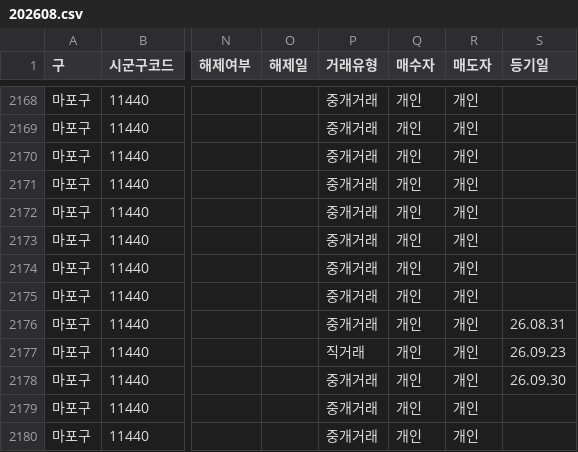
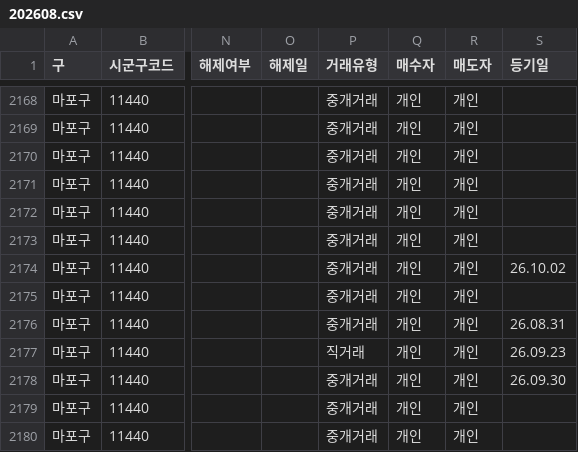
Before and after one commit to mookyol/seoul-apt, a CSV file: data/trades/202608.csv, drawn as a sheet; only a part is shown, gaps mark what is left out; the diff covers the shown part only; the diff names each change by its address in the sheet, - before the commit and + after, or states it on an @@ line.

```diff
--- a/data/trades/202608.csv
+++ b/data/trades/202608.csv
-S2174 (등기일): (empty)
+S2174 (등기일): 26.10.02
```
Also changed, not shown: 3 added rows, 3 removed rows and 4 edited cells elsewhere in this file, data/trades/202609.csv, 1 other file.
